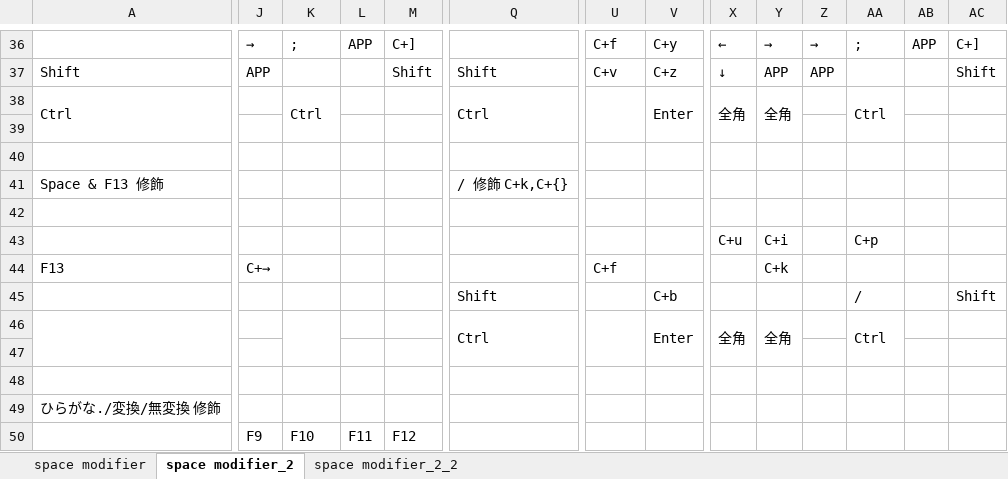
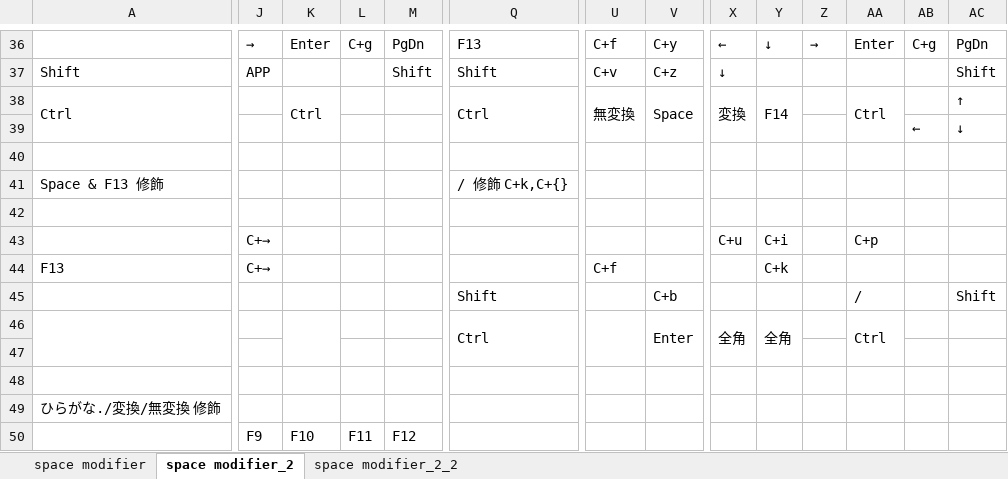
Before and after one commit to luftfararen/ahk, an Excel workbook: keymap.xlsx, sheet space modifier_2, drawn as a sheet; only a part is shown, gaps mark what is left out; values as stored, in another font and other column widths than the file's, no cell formats; rows hold the shown columns only; the diff covers the shown part only; the diff names each change by its address in the sheet, - before the commit and + after, or states it on an @@ line.

```diff
--- a/keymap.xlsx (sheet space modifier_2)
+++ b/keymap.xlsx (sheet space modifier_2)
-K36: ;
+K36: Enter
-L36: APP
+L36: C+g
-M36: C+]
+M36: PgDn
-Q36: (empty)
+Q36: F13
-Y36: →
+Y36: ↓
-AA36: ;
+AA36: Enter
-AB36: APP
+AB36: C+g
-AC36: C+]
+AC36: PgDn
-Y37: APP
+Y37: (empty)
-Z37: APP
+Z37: (empty)
-U38: (empty)
+U38: 無変換
-V38: Enter
+V38: Space
-X38: 全角
+X38: 変換
-Y38: 全角
+Y38: F14
-AC38: (empty)
+AC38: ↑
-row 39: (empty)
+row 39:  |  |  |  |  |  |  |  |  |  |  |  | ← | ↓
-J43: (empty)
+J43: C+→
```
Also changed, not shown: 32 edited cells elsewhere in this sheet, cell formats, 3 other files.
